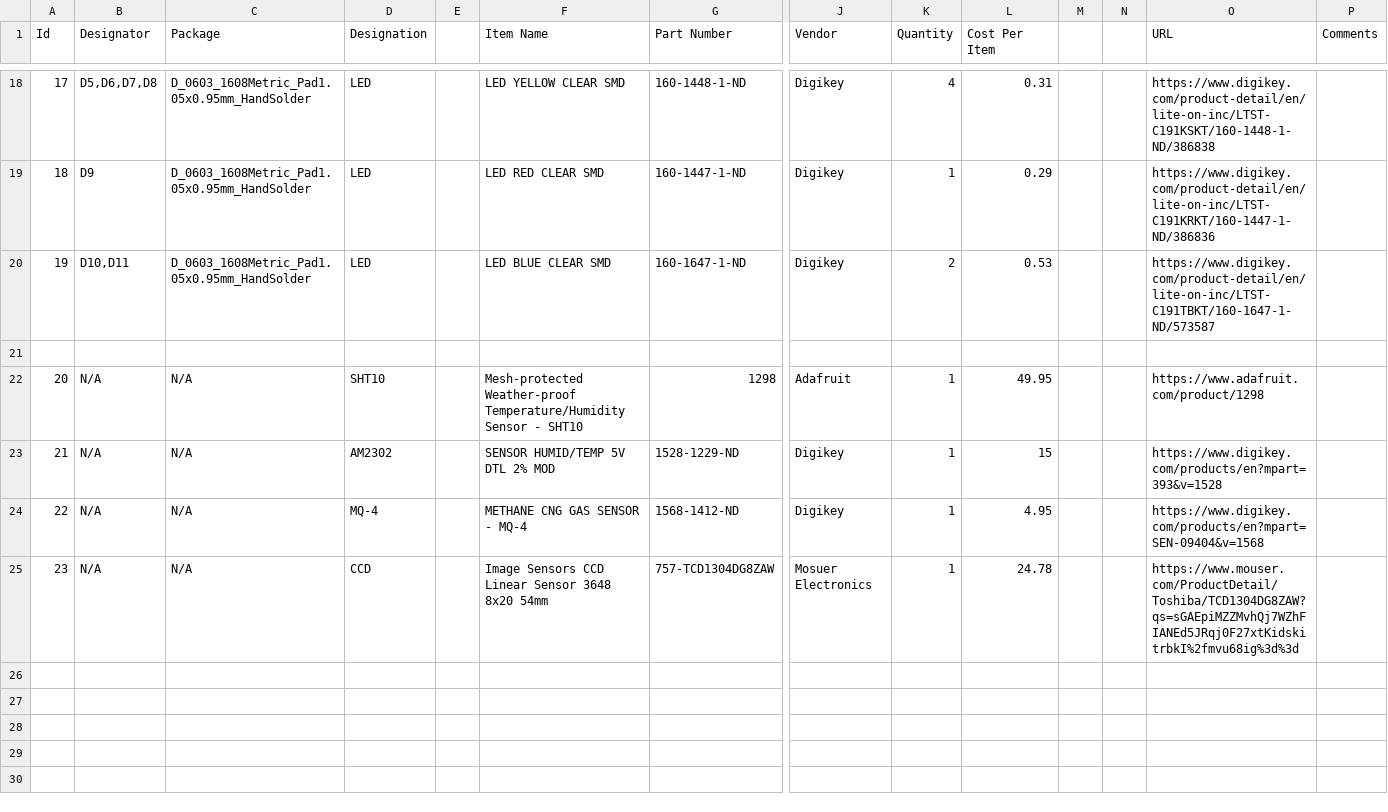
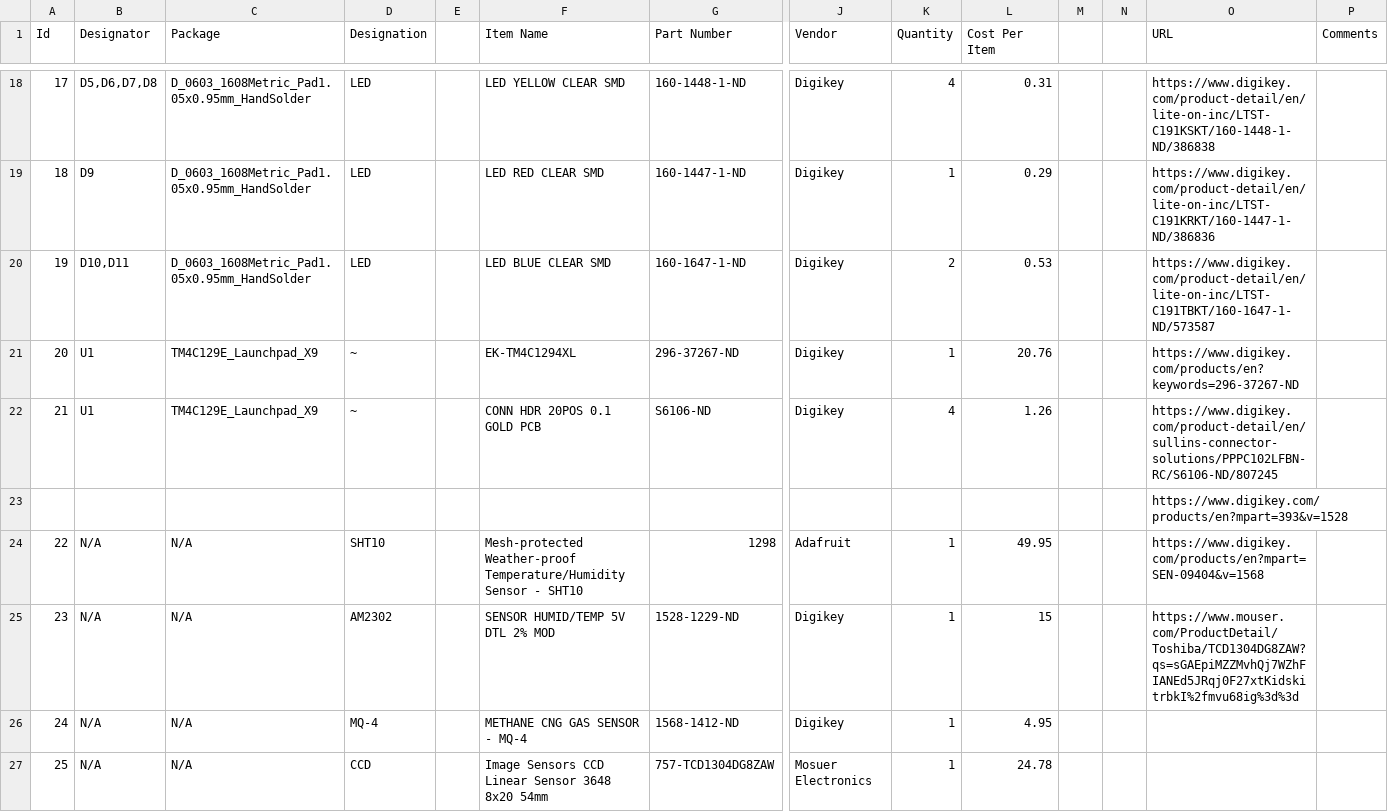
Before and after one commit to MissouriMRDT/ESB_Hardware, a CSV file: Documentation/SRASensorBoard_Hardware_BOM.csv, drawn as a sheet; only a part is shown, gaps mark what is left out; addresses are those after the commit; rows hold the shown columns only; the diff names each change by its address in the sheet, - before the commit and + after, or states it on an @@ line.

```diff
--- a/Documentation/SRASensorBoard_Hardware_BOM.csv
+++ b/Documentation/SRASensorBoard_Hardware_BOM.csv
-row 21: (empty)
+row 21: 20 | U1 | TM4C129E_Launchpad_X9 | ~ |  | EK-TM4C1294XL | 296-37267-ND | Digikey | 1 | 20.76 |  |  | https://www.digikey.com/products/en?keywords=296-37267-ND
+row 22: 21 | U1 | TM4C129E_Launchpad_X9 | ~ |  | CONN HDR 20POS 0.1 GOLD PCB | S6106-ND | Digikey | 4 | 1.26 |  |  | https://www.digikey.com/product-detail/en/sullins-connector-solutions/PPPC102LFBN-RC/S6106-ND/807245
+row 23:  |  |  |  |  |  |  |  |  |  |  |  | https://www.digikey.com/products/en?mpart=393&v=1528
@@ column A (Id) renumbered from row 24 down @@
-O24 (URL): https://www.adafruit.com/product/1298
+O24 (URL): https://www.digikey.com/products/en?mpart=SEN-09404&v=1568
-O25 (URL): https://www.digikey.com/products/en?mpart=393&v=1528
+O25 (URL): https://www.mouser.com/ProductDetail/Toshiba/TCD1304DG8ZAW?qs=sGAEpiMZZMvhQj7WZhFIANEd5JRqj0F27xtKidskitrbkI%2fmvu68ig%3d%3d
-O26 (URL): https://www.digikey.com/products/en?mpart=SEN-09404&v=1568
+O26 (URL): (empty)
-O27 (URL): https://www.mouser.com/ProductDetail/Toshiba/TCD1304DG8ZAW?qs=sGAEpiMZZMvhQj7WZhFIANEd5JRqj0F27xtKidskitrbkI%2fmvu68ig%3d%3d
+O27 (URL): (empty)
```
Also changed, not shown: 12 other files.
